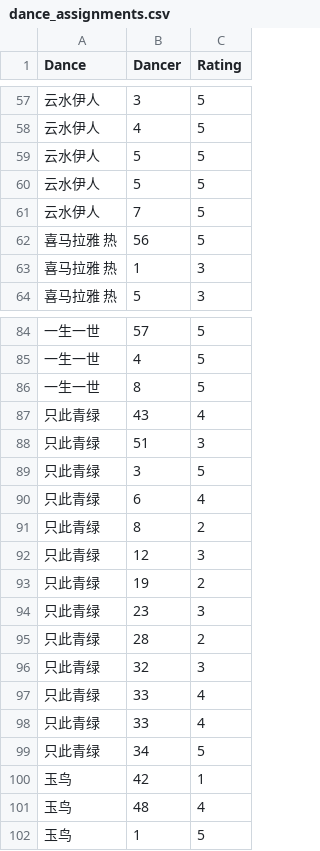
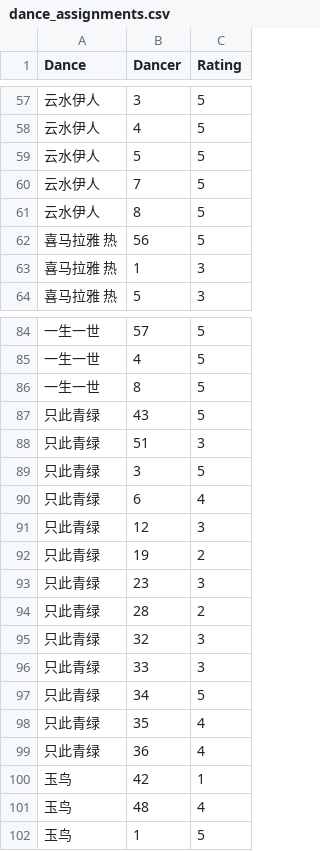
Before and after one commit to clarice-wang/pcdc, a CSV file: dance_assignments.csv, drawn as a sheet; only a part is shown, gaps mark what is left out.

```diff
--- a/dance_assignments.csv
+++ b/dance_assignments.csv
@@ -59,4 +59,4 @@ Dance,Dancer,Rating
 云水伊人,5,5
-云水伊人,5,5
 云水伊人,7,5
+云水伊人,8,5
 喜马拉雅 热,56,5
@@ -86,3 +86,3 @@ Dance,Dancer,Rating
 一生一世,8,5
-只此青绿,43,4
+只此青绿,43,5
 只此青绿,51,3
@@ -90,3 +90,2 @@ Dance,Dancer,Rating
 只此青绿,6,4
-只此青绿,8,2
 只此青绿,12,3
@@ -96,5 +95,6 @@ Dance,Dancer,Rating
 只此青绿,32,3
-只此青绿,33,4
-只此青绿,33,4
+只此青绿,33,3
 只此青绿,34,5
+只此青绿,35,4
+只此青绿,36,4
 玉鸟,42,1
```
Also changed, not shown: choreographer_preferences.csv, dancer_assignments.csv, 2 other files.
